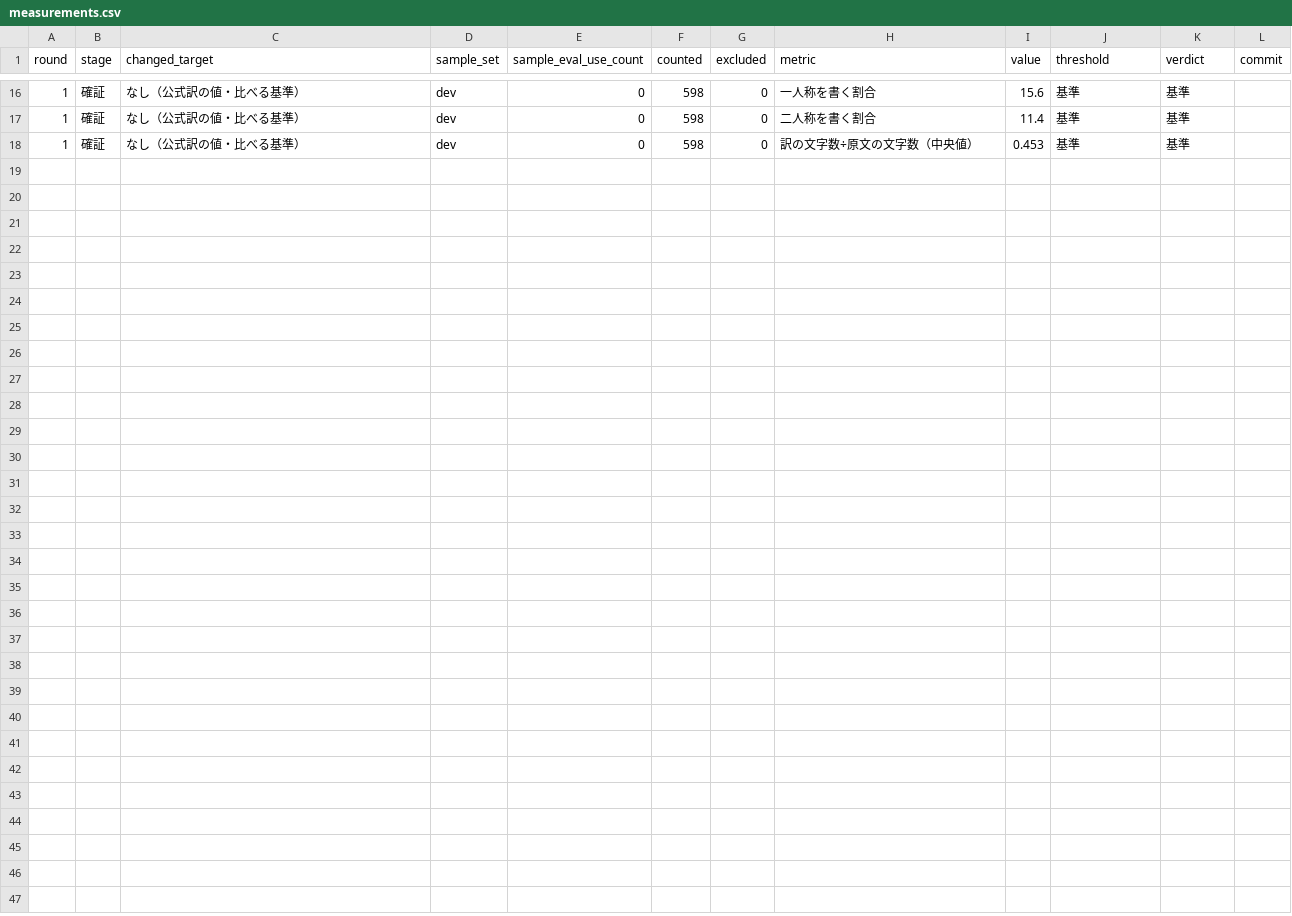
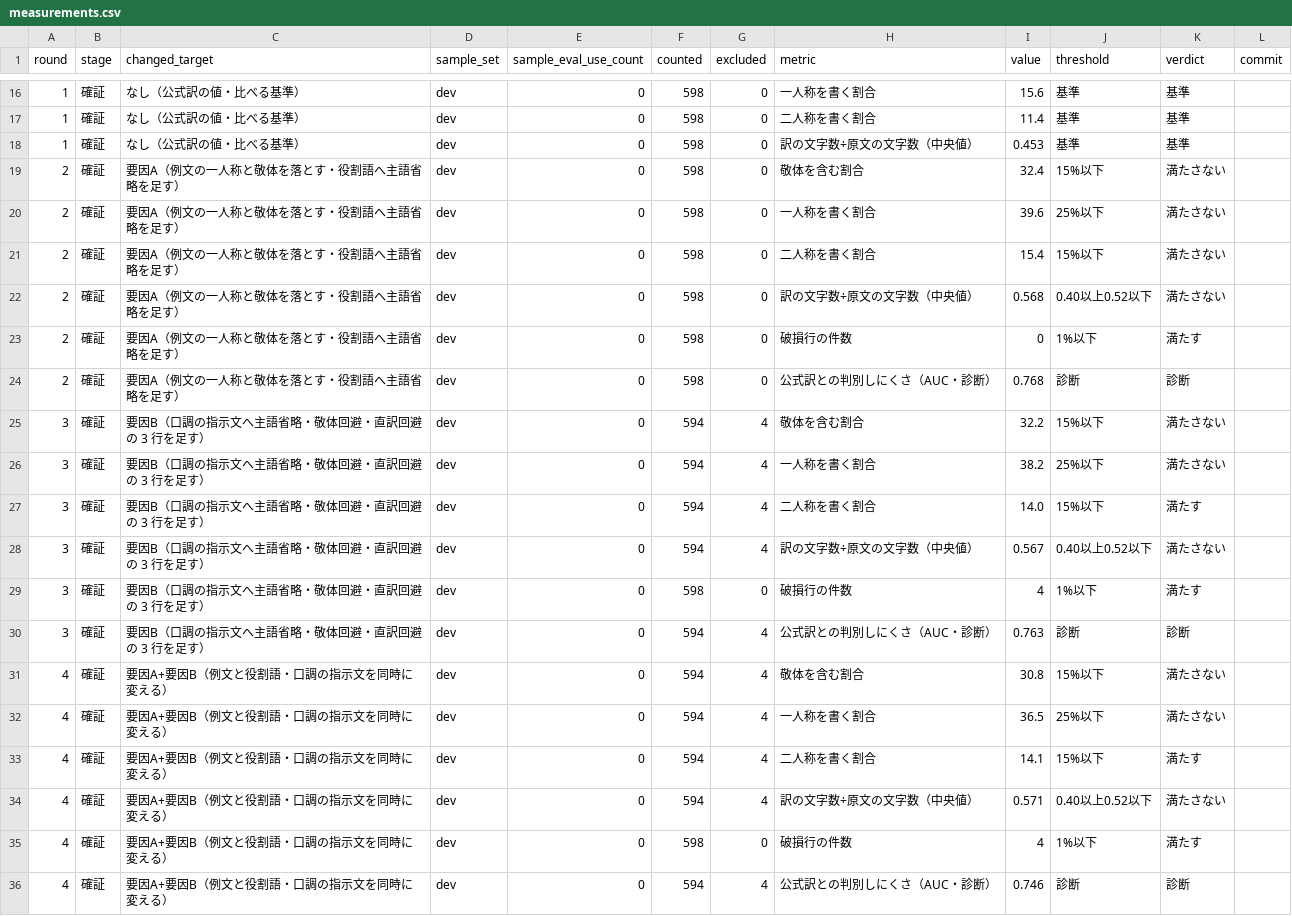
Before and after one commit to ishibata91/AITranslationEngineJP, a CSV file: docs/exec-plans/active/dialogue-tone-naturalness/measurements.csv, drawn as a sheet; only a part is shown, gaps mark what is left out.

```diff
--- a/docs/exec-plans/active/dialogue-tone-naturalness/measurements.csv
+++ b/docs/exec-plans/active/dialogue-tone-naturalness/measurements.csv
@@ -18 +18,19 @@ round,stage,changed_target,sample_set,sample_eval_use_count,counted,excluded,met
 1,確証,なし（公式訳の値・比べる基準）,dev,0,598,0,訳の文字数÷原文の文字数（中央値）,0.453,基準,基準,
+2,確証,要因A（例文の一人称と敬体を落とす・役割語へ主語省略を足す）,dev,0,598,0,敬体を含む割合,32.4,15%以下,満たさない,
+2,確証,要因A（例文の一人称と敬体を落とす・役割語へ主語省略を足す）,dev,0,598,0,一人称を書く割合,39.6,25%以下,満たさない,
+2,確証,要因A（例文の一人称と敬体を落とす・役割語へ主語省略を足す）,dev,0,598,0,二人称を書く割合,15.4,15%以下,満たさない,
+2,確証,要因A（例文の一人称と敬体を落とす・役割語へ主語省略を足す）,dev,0,598,0,訳の文字数÷原文の文字数（中央値）,0.568,0.40以上0.52以下,満たさない,
+2,確証,要因A（例文の一人称と敬体を落とす・役割語へ主語省略を足す）,dev,0,598,0,破損行の件数,0,1%以下,満たす,
+2,確証,要因A（例文の一人称と敬体を落とす・役割語へ主語省略を足す）,dev,0,598,0,公式訳との判別しにくさ（AUC・診断）,0.768,診断,診断,
+3,確証,要因B（口調の指示文へ主語省略・敬体回避・直訳回避の 3 行を足す）,dev,0,594,4,敬体を含む割合,32.2,15%以下,満たさない,
+3,確証,要因B（口調の指示文へ主語省略・敬体回避・直訳回避の 3 行を足す）,dev,0,594,4,一人称を書く割合,38.2,25%以下,満たさない,
+3,確証,要因B（口調の指示文へ主語省略・敬体回避・直訳回避の 3 行を足す）,dev,0,594,4,二人称を書く割合,14.0,15%以下,満たす,
+3,確証,要因B（口調の指示文へ主語省略・敬体回避・直訳回避の 3 行を足す）,dev,0,594,4,訳の文字数÷原文の文字数（中央値）,0.567,0.40以上0.52以下,満たさない,
+3,確証,要因B（口調の指示文へ主語省略・敬体回避・直訳回避の 3 行を足す）,dev,0,598,0,破損行の件数,4,1%以下,満たす,
+3,確証,要因B（口調の指示文へ主語省略・敬体回避・直訳回避の 3 行を足す）,dev,0,594,4,公式訳との判別しにくさ（AUC・診断）,0.763,診断,診断,
+4,確証,要因A+要因B（例文と役割語・口調の指示文を同時に変える）,dev,0,594,4,敬体を含む割合,30.8,15%以下,満たさない,
+4,確証,要因A+要因B（例文と役割語・口調の指示文を同時に変える）,dev,0,594,4,一人称を書く割合,36.5,25%以下,満たさない,
+4,確証,要因A+要因B（例文と役割語・口調の指示文を同時に変える）,dev,0,594,4,二人称を書く割合,14.1,15%以下,満たす,
+4,確証,要因A+要因B（例文と役割語・口調の指示文を同時に変える）,dev,0,594,4,訳の文字数÷原文の文字数（中央値）,0.571,0.40以上0.52以下,満たさない,
+4,確証,要因A+要因B（例文と役割語・口調の指示文を同時に変える）,dev,0,598,0,破損行の件数,4,1%以下,満たす,
+4,確証,要因A+要因B（例文と役割語・口調の指示文を同時に変える）,dev,0,594,4,公式訳との判別しにくさ（AUC・診断）,0.746,診断,診断,
```
Also changed, not shown: assets/role-speech-examples.tsv, assets/role-speech.tsv, 5 other files.
